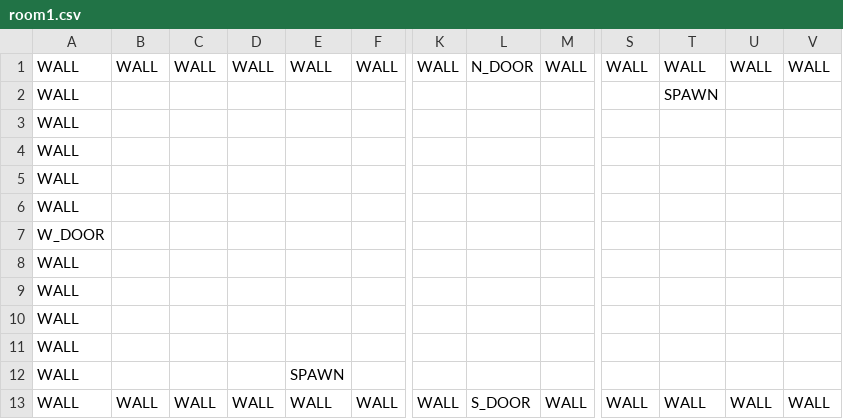
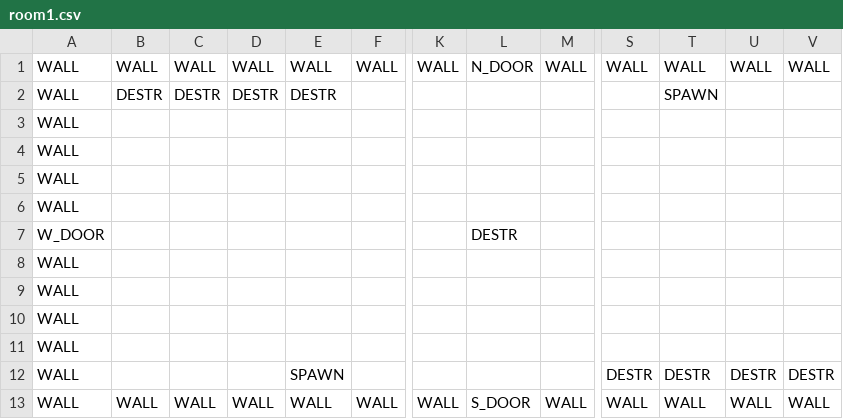
Before and after one commit to Callilf/tactical-journey, a CSV file: android/assets/data/rooms/room1.csv, drawn as a sheet; only a part is shown, gaps mark what is left out; the diff names each change by its address in the sheet, - before the commit and + after, or states it on an @@ line.

Commit message:
[Evol] Added the vases that can drop money when destroyed + [Evol] added corridors between adjacent rooms

```diff
--- a/android/assets/data/rooms/room1.csv
+++ b/android/assets/data/rooms/room1.csv
-B2: (empty)
+B2: DESTR
-C2: (empty)
+C2: DESTR
-D2: (empty)
+D2: DESTR
-E2: (empty)
+E2: DESTR
-L7: (empty)
+L7: DESTR
-S12: (empty)
+S12: DESTR
-T12: (empty)
+T12: DESTR
-U12: (empty)
+U12: DESTR
-V12: (empty)
+V12: DESTR
```
Also changed, not shown: android/assets/data/rooms/room10.csv, android/assets/data/rooms/room2.csv, 27 other files.
